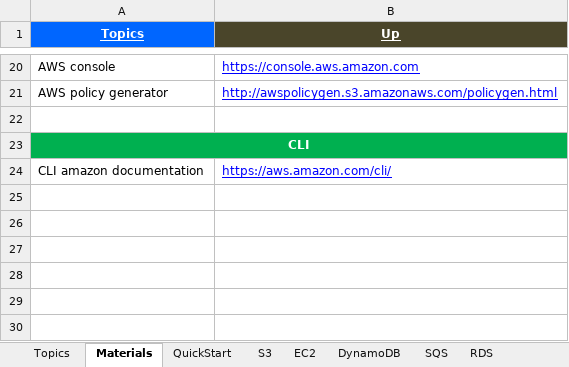
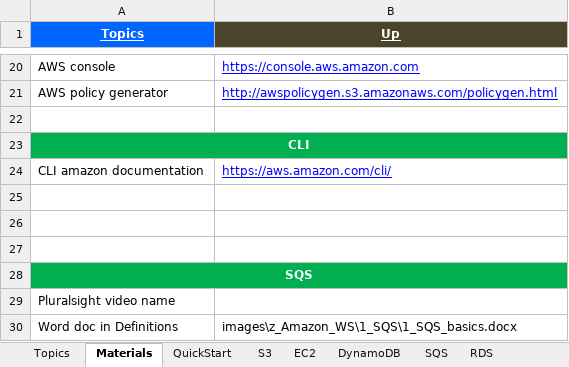
Before and after one commit to GDivya111/images, an Excel workbook: Definitions/e_Definitions_Amazon_AWS.xlsx, sheet Materials, drawn as a sheet; only a part is shown, gaps mark what is left out; values as stored, in another font and other column widths than the file's, no borders; the diff names each change by its address in the sheet, - before the commit and + after, or states it on an @@ line.

```diff
--- a/Definitions/e_Definitions_Amazon_AWS.xlsx (sheet Materials)
+++ b/Definitions/e_Definitions_Amazon_AWS.xlsx (sheet Materials)
+row 25: (empty)
+row 26: (empty)
+row 27: (empty)
+row 28: SQS
+row 29: Pluralsight video name
+row 30: Word doc in Definitions | images\z_Amazon_WS\1_SQS\1_SQS_basics.docx
```
Also changed, not shown: Definitions/1_Grand_Definitions.xlsx, Definitions/2_Definitions.xlsx, 1 other file.
